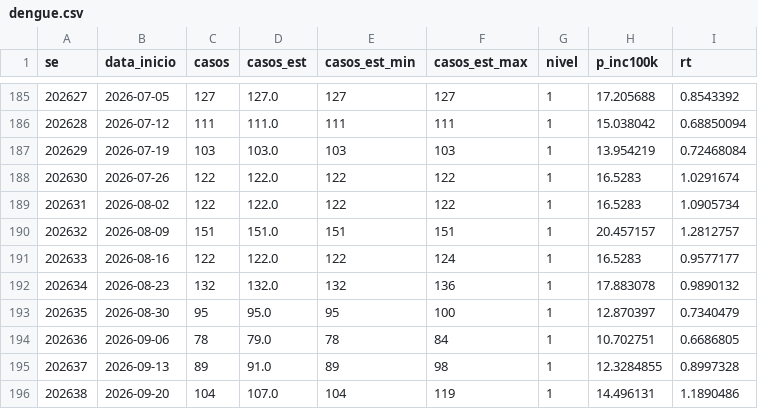
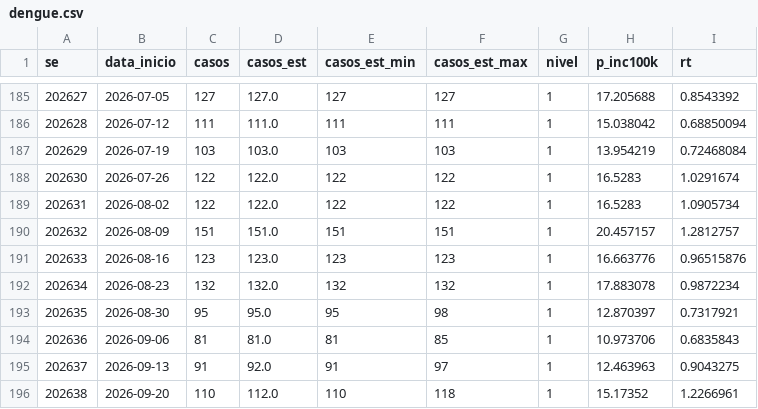
Before and after one commit to civisbr/sorocaba-em-dados, a CSV file: data/raw/infodengue/dengue.csv, drawn as a sheet; only a part is shown, gaps mark what is left out; the diff covers the shown part only.

```diff
--- a/data/raw/infodengue/dengue.csv
+++ b/data/raw/infodengue/dengue.csv
@@ -190,7 +190,7 @@ se;data_inicio;casos;casos_est;casos_est_min;casos_est_max;nivel;p_inc100k;rt
 202632;2026-08-09;151;151.0;151;151;1;20.457157;1.2812757
-202633;2026-08-16;122;122.0;122;124;1;16.5283;0.9577177
-202634;2026-08-23;132;132.0;132;136;1;17.883078;0.9890132
-202635;2026-08-30;95;95.0;95;100;1;12.870397;0.7340479
-202636;2026-09-06;78;79.0;78;84;1;10.702751;0.6686805
-202637;2026-09-13;89;91.0;89;98;1;12.3284855;0.8997328
-202638;2026-09-20;104;107.0;104;119;1;14.496131;1.1890486
+202633;2026-08-16;123;123.0;123;123;1;16.663776;0.96515876
+202634;2026-08-23;132;132.0;132;132;1;17.883078;0.9872234
+202635;2026-08-30;95;95.0;95;98;1;12.870397;0.7317921
+202636;2026-09-06;81;81.0;81;85;1;10.973706;0.6835843
+202637;2026-09-13;91;92.0;91;97;1;12.463963;0.9043275
+202638;2026-09-20;110;112.0;110;118;1;15.17352;1.2266961
```
Also changed, not shown: 2 added rows and 24 edited cells elsewhere in this file, data/raw/infodengue/chikungunya.csv, 2 other files.
